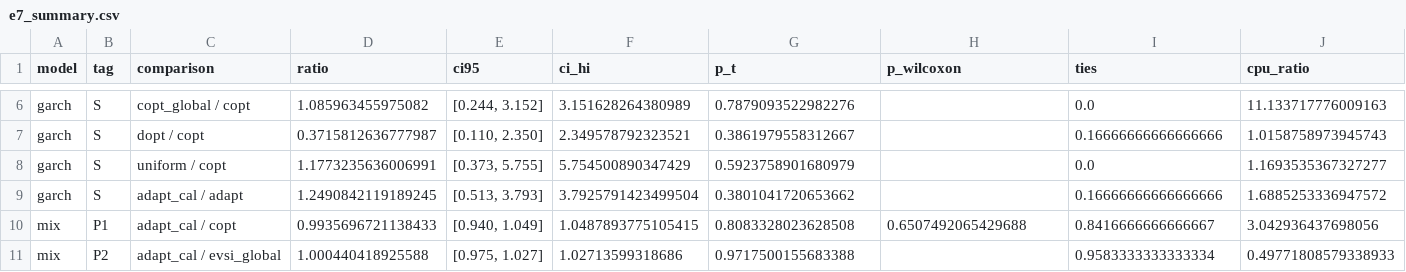
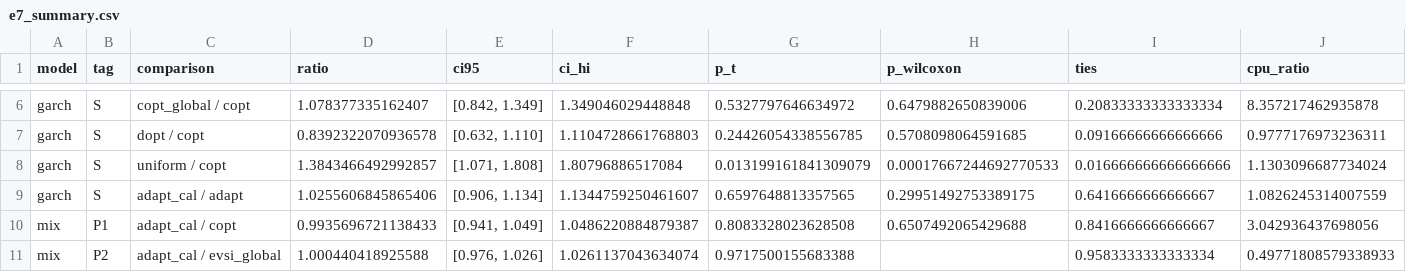
Before and after one commit to EileenKwon/AI-Challenge, a CSV file: projects/decision_id/results/e7_summary.csv, drawn as a sheet; only a part is shown, gaps mark what is left out; the diff covers the shown part only; the diff names each change by its address in the sheet, - before the commit and + after, or states it on an @@ line.

```diff
--- a/projects/decision_id/results/e7_summary.csv
+++ b/projects/decision_id/results/e7_summary.csv
-D6 (ratio): 1.085963455975082
+D6 (ratio): 1.078377335162407
-E6 (ci95): [0.244, 3.152]
+E6 (ci95): [0.842, 1.349]
-F6 (ci_hi): 3.151628264380989
+F6 (ci_hi): 1.349046029448848
-G6 (p_t): 0.7879093522982276
+G6 (p_t): 0.5327797646634972
-H6 (p_wilcoxon): (empty)
+H6 (p_wilcoxon): 0.6479882650839006
-I6 (ties): 0.0
+I6 (ties): 0.20833333333333334
-J6 (cpu_ratio): 11.133717776009163
+J6 (cpu_ratio): 8.357217462935878
-D7 (ratio): 0.3715812636777987
+D7 (ratio): 0.8392322070936578
-E7 (ci95): [0.110, 2.350]
+E7 (ci95): [0.632, 1.110]
-F7 (ci_hi): 2.349578792323521
+F7 (ci_hi): 1.1104728661768803
-G7 (p_t): 0.3861979558312667
+G7 (p_t): 0.24426054338556785
-H7 (p_wilcoxon): (empty)
+H7 (p_wilcoxon): 0.5708098064591685
-I7 (ties): 0.16666666666666666
+I7 (ties): 0.09166666666666666
-J7 (cpu_ratio): 1.0158758973945743
+J7 (cpu_ratio): 0.9777176973236311
-D8 (ratio): 1.1773235636006991
+D8 (ratio): 1.3843466492992857
-E8 (ci95): [0.373, 5.755]
+E8 (ci95): [1.071, 1.808]
-F8 (ci_hi): 5.754500890347429
+F8 (ci_hi): 1.80796886517084
-G8 (p_t): 0.5923758901680979
+G8 (p_t): 0.013199161841309079
-H8 (p_wilcoxon): (empty)
+H8 (p_wilcoxon): 0.00017667244692770533
-I8 (ties): 0.0
+I8 (ties): 0.016666666666666666
-J8 (cpu_ratio): 1.1693535367327277
+J8 (cpu_ratio): 1.1303096687734024
-D9 (ratio): 1.2490842119189245
+D9 (ratio): 1.0255606845865406
-E9 (ci95): [0.513, 3.793]
+E9 (ci95): [0.906, 1.134]
-F9 (ci_hi): 3.7925791423499504
+F9 (ci_hi): 1.1344759250461607
-G9 (p_t): 0.3801041720653662
+G9 (p_t): 0.6597648813357565
-H9 (p_wilcoxon): (empty)
+H9 (p_wilcoxon): 0.29951492753389175
-I9 (ties): 0.16666666666666666
+I9 (ties): 0.6416666666666667
-J9 (cpu_ratio): 1.6885253336947572
+J9 (cpu_ratio): 1.0826245314007559
-E10 (ci95): [0.940, 1.049]
+E10 (ci95): [0.941, 1.049]
-F10 (ci_hi): 1.0487893775105415
+F10 (ci_hi): 1.0486220884879387
-E11 (ci95): [0.975, 1.027]
+E11 (ci95): [0.976, 1.026]
-F11 (ci_hi): 1.02713599318686
+F11 (ci_hi): 1.0261137043634074
```
Also changed, not shown: 8 added rows and 51 edited cells elsewhere in this file, 8 other files.
